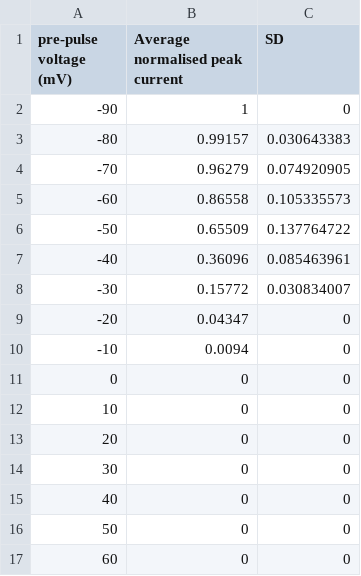
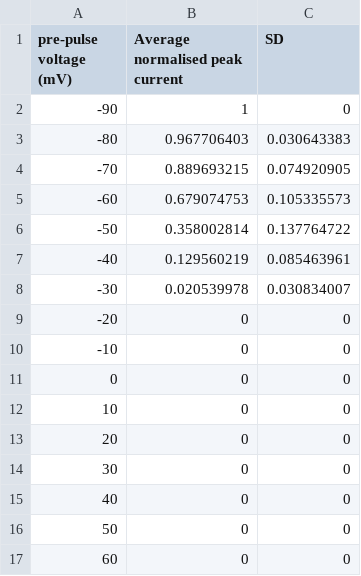
Before and after one commit to lianctrl/pyChanneLab, a CSV file: examples/exp_dataset/Inactivation_WT.csv, drawn as a sheet.

Commit message:
fixed WT inactivation means in example dataset
The means came from a pasted single-curve column in the source workbook
(h(-50 mV) = 0.655) instead of the cell average (n=3, h(-50 mV) = 0.358),
while the SD column already came from the average. The old values made WT
steady-state inactivation contradict closed-state inactivation at -50 mV.

```diff
--- a/examples/exp_dataset/Inactivation_WT.csv
+++ b/examples/exp_dataset/Inactivation_WT.csv
@@ -2,10 +2,10 @@ pre-pulse voltage (mV),Average normalised peak current,SD
 -90,1,0
--80,0.99157,0.030643383
--70,0.96279,0.074920905
--60,0.86558,0.105335573
--50,0.65509,0.137764722
--40,0.36096,0.085463961
--30,0.15772,0.030834007
--20,0.04347,0
--10,0.0094,0
+-80,0.967706403,0.030643383
+-70,0.889693215,0.074920905
+-60,0.679074753,0.105335573
+-50,0.358002814,0.137764722
+-40,0.129560219,0.085463961
+-30,0.020539978,0.030834007
+-20,0,0
+-10,0,0
 0,0,0
```
